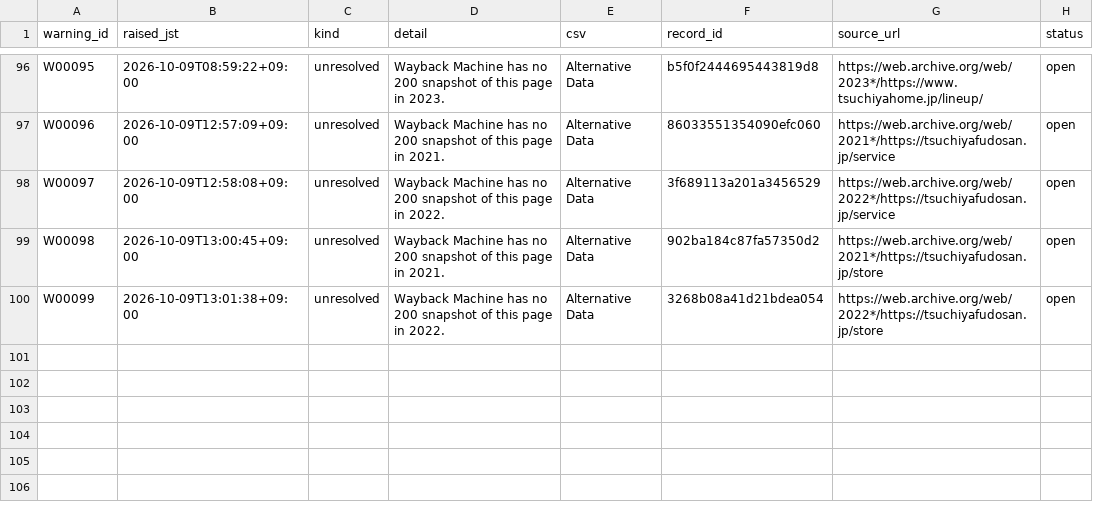
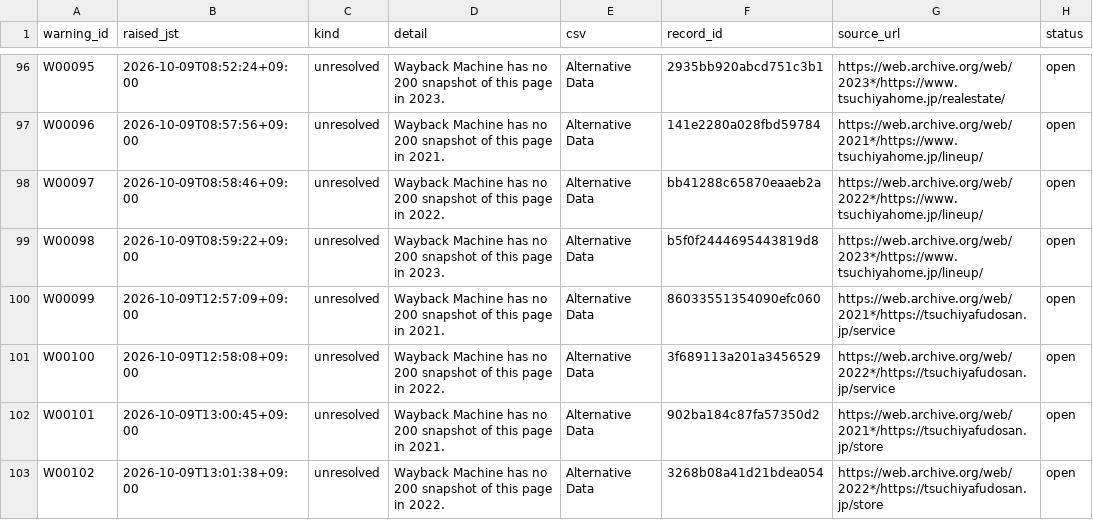
Before and after one commit to renishly/tsuchiya_holdings, a CSV file: v2/state/agent_warnings.csv, drawn as a sheet; only a part is shown, gaps mark what is left out; the diff covers the shown part only; the diff names each change by its address in the sheet, - before the commit and + after, or states it on an @@ line.

```diff
--- a/v2/state/agent_warnings.csv
+++ b/v2/state/agent_warnings.csv
-B96 (raised_jst): 2026-10-09T08:59:22+09:00
+B96 (raised_jst): 2026-10-09T08:52:24+09:00
-F96 (record_id): b5f0f2444695443819d8
+F96 (record_id): 2935bb920abcd751c3b1
-G96 (source_url): https://web.archive.org/web/2023*/https://www.tsuchiyahome.jp/lineup/
+G96 (source_url): https://web.archive.org/web/2023*/https://www.tsuchiyahome.jp/realestate/
-B97 (raised_jst): 2026-10-09T12:57:09+09:00
+B97 (raised_jst): 2026-10-09T08:57:56+09:00
-F97 (record_id): 86033551354090efc060
+F97 (record_id): 141e2280a028fbd59784
-G97 (source_url): https://web.archive.org/web/2021*/https://tsuchiyafudosan.jp/service
+G97 (source_url): https://web.archive.org/web/2021*/https://www.tsuchiyahome.jp/lineup/
-B98 (raised_jst): 2026-10-09T12:58:08+09:00
+B98 (raised_jst): 2026-10-09T08:58:46+09:00
-F98 (record_id): 3f689113a201a3456529
+F98 (record_id): bb41288c65870eaaeb2a
-G98 (source_url): https://web.archive.org/web/2022*/https://tsuchiyafudosan.jp/service
+G98 (source_url): https://web.archive.org/web/2022*/https://www.tsuchiyahome.jp/lineup/
-B99 (raised_jst): 2026-10-09T13:00:45+09:00
+B99 (raised_jst): 2026-10-09T08:59:22+09:00
-D99 (detail): …page in 2021.
+D99 (detail): …page in 2023.
-F99 (record_id): 902ba184c87fa57350d2
+F99 (record_id): b5f0f2444695443819d8
-G99 (source_url): https://web.archive.org/web/2021*/https://tsuchiyafudosan.jp/store
+G99 (source_url): https://web.archive.org/web/2023*/https://www.tsuchiyahome.jp/lineup/
-B100 (raised_jst): 2026-10-09T13:01:38+09:00
+B100 (raised_jst): 2026-10-09T12:57:09+09:00
-D100 (detail): …page in 2022.
+D100 (detail): …page in 2021.
-F100 (record_id): 3268b08a41d21bdea054
+F100 (record_id): 86033551354090efc060
-G100 (source_url): https://web.archive.org/web/2022*/https://tsuchiyafudosan.jp/store
+G100 (source_url): https://web.archive.org/web/2021*/https://tsuchiyafudosan.jp/service
+row 101: W00100 | 2026-10-09T12:58:08+09:00 | unresolved | Wayback Machine has no 200 snapshot of this page in 2022. | Alternative Data | 3f689113a201a3456529 | https://web.archive.org/web/2022*/https://tsuchiyafudosan.jp/service | open
+row 102: W00101 | 2026-10-09T13:00:45+09:00 | unresolved | Wayback Machine has no 200 snapshot of this page in 2021. | Alternative Data | 902ba184c87fa57350d2 | https://web.archive.org/web/2021*/https://tsuchiyafudosan.jp/store | open
+row 103: W00102 | 2026-10-09T13:01:38+09:00 | unresolved | Wayback Machine has no 200 snapshot of this page in 2022. | Alternative Data | 3268b08a41d21bdea054 | https://web.archive.org/web/2022*/https://tsuchiyafudosan.jp/store | open
```
Also changed, not shown: 34 edited cells elsewhere in this file, 14 other files.
